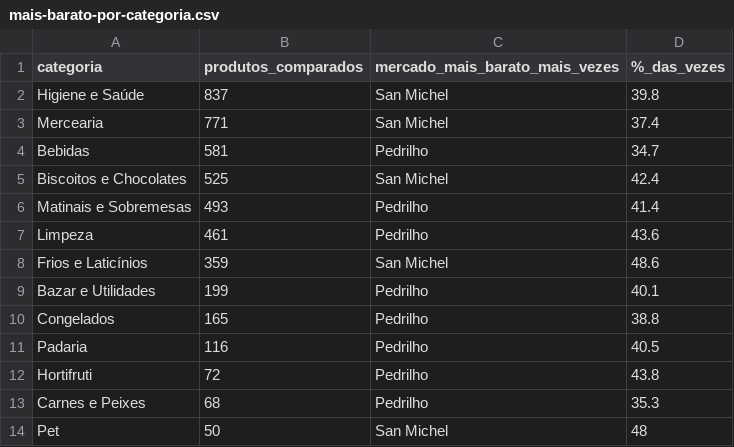
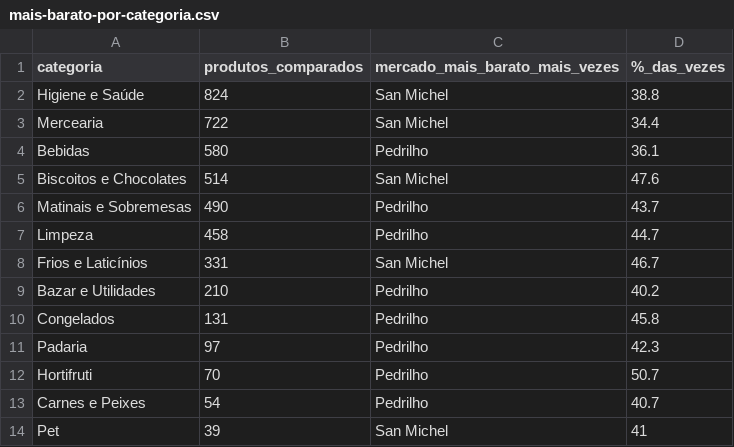
Before and after one commit to Meiamonee/TCC, a CSV file: docs/resultados/dados/mais-barato-por-categoria.csv, drawn as a sheet.

```diff
--- a/docs/resultados/dados/mais-barato-por-categoria.csv
+++ b/docs/resultados/dados/mais-barato-por-categoria.csv
@@ -1,14 +1,14 @@
 categoria;produtos_comparados;mercado_mais_barato_mais_vezes;%_das_vezes
-Higiene e Saúde;837;San Michel;39.8
-Mercearia;771;San Michel;37.4
-Bebidas;581;Pedrilho;34.7
-Biscoitos e Chocolates;525;San Michel;42.4
-Matinais e Sobremesas;493;Pedrilho;41.4
-Limpeza;461;Pedrilho;43.6
-Frios e Laticínios;359;San Michel;48.6
-Bazar e Utilidades;199;Pedrilho;40.1
-Congelados;165;Pedrilho;38.8
-Padaria;116;Pedrilho;40.5
-Hortifruti;72;Pedrilho;43.8
-Carnes e Peixes;68;Pedrilho;35.3
-Pet;50;San Michel;48
+Higiene e Saúde;824;San Michel;38.8
+Mercearia;722;San Michel;34.4
+Bebidas;580;Pedrilho;36.1
+Biscoitos e Chocolates;514;San Michel;47.6
+Matinais e Sobremesas;490;Pedrilho;43.7
+Limpeza;458;Pedrilho;44.7
+Frios e Laticínios;331;San Michel;46.7
+Bazar e Utilidades;210;Pedrilho;40.2
+Congelados;131;Pedrilho;45.8
+Padaria;97;Pedrilho;42.3
+Hortifruti;70;Pedrilho;50.7
+Carnes e Peixes;54;Pedrilho;40.7
+Pet;39;San Michel;41
```
Also changed, not shown: docs/resultados/dados/cesta-basica.csv, docs/resultados/dados/cobertura.csv, 16 other files.
